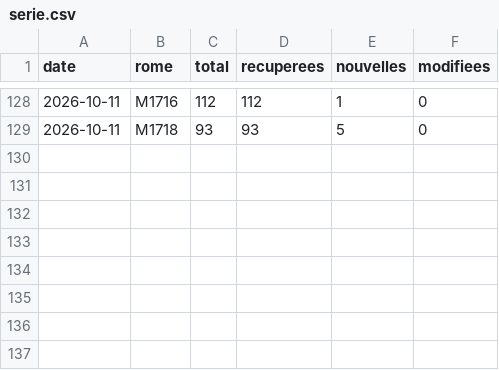
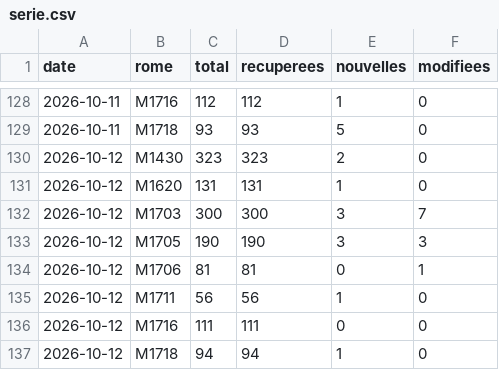
Before and after one commit to Ninon-iaeclf/metier, a CSV file: data/serie.csv, drawn as a sheet; only a part is shown, gaps mark what is left out.

```diff
--- a/data/serie.csv
+++ b/data/serie.csv
@@ -129 +129,9 @@ date,rome,total,recuperees,nouvelles,modifiees
 2026-10-11,M1718,93,93,5,0
+2026-10-12,M1430,323,323,2,0
+2026-10-12,M1620,131,131,1,0
+2026-10-12,M1703,300,300,3,7
+2026-10-12,M1705,190,190,3,3
+2026-10-12,M1706,81,81,0,1
+2026-10-12,M1711,56,56,1,0
+2026-10-12,M1716,111,111,0,0
+2026-10-12,M1718,94,94,1,0
```
Also changed, not shown: 11 other files.
